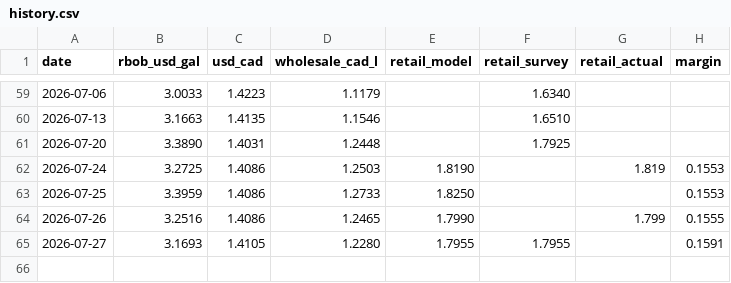
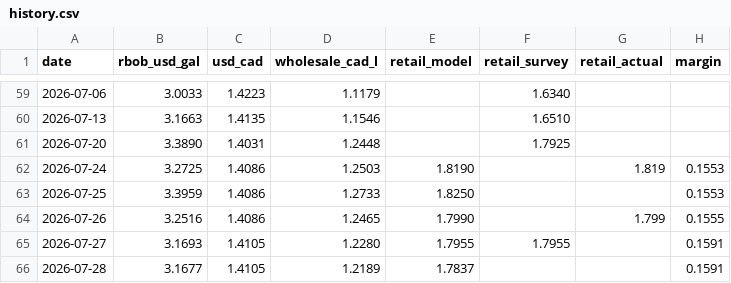
Before and after one commit to JackyLiu13/gasprices, a CSV file: backend/history.csv, drawn as a sheet; only a part is shown, gaps mark what is left out.

```diff
--- a/backend/history.csv
+++ b/backend/history.csv
@@ -65 +65,2 @@ date,rbob_usd_gal,usd_cad,wholesale_cad_l,retail_model,retail_survey,retail_actu
 2026-07-27,3.1693,1.4105,1.2280,1.7955,1.7955,,0.1591
+2026-07-28,3.1677,1.4105,1.2189,1.7837,,,0.1591
```
Also changed, not shown: backend/station_prices.csv, 2 other files.
